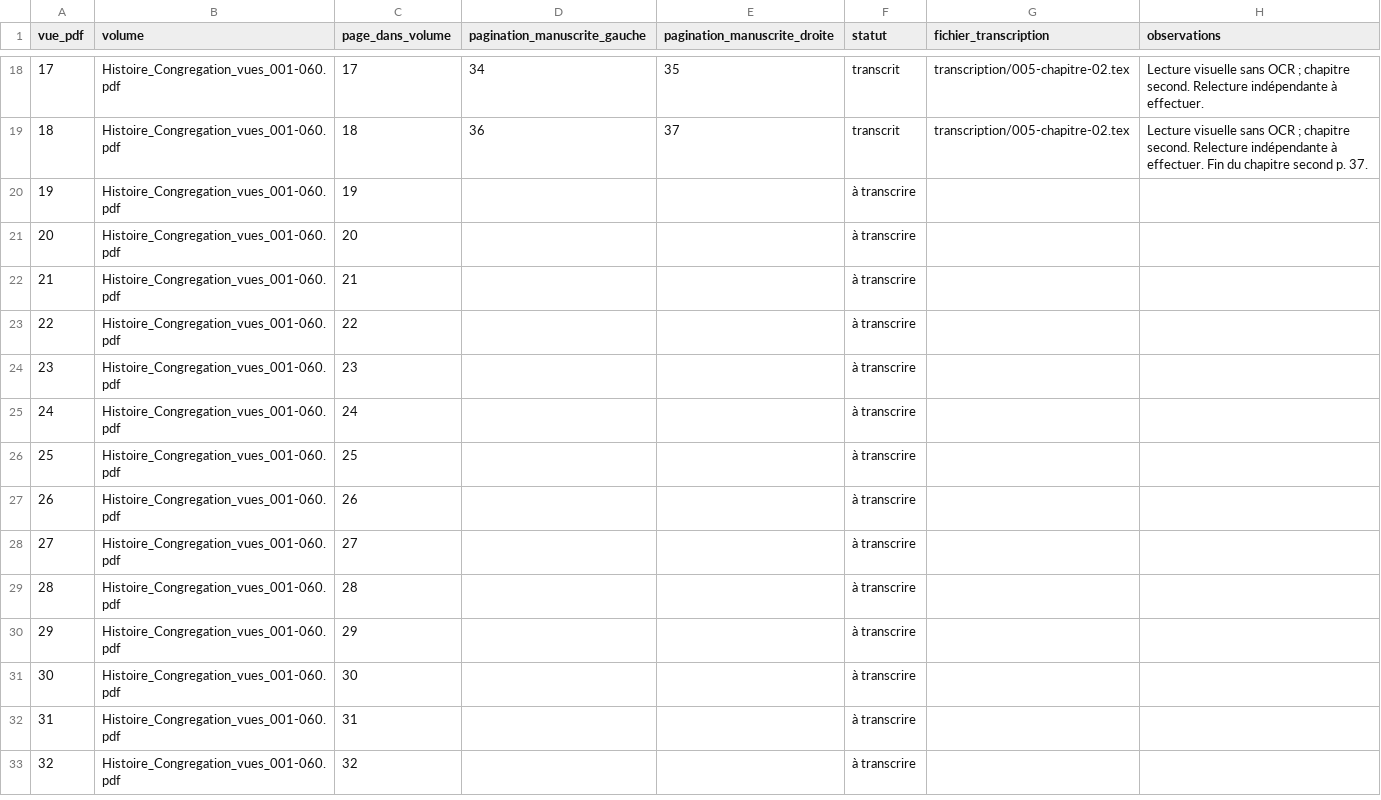
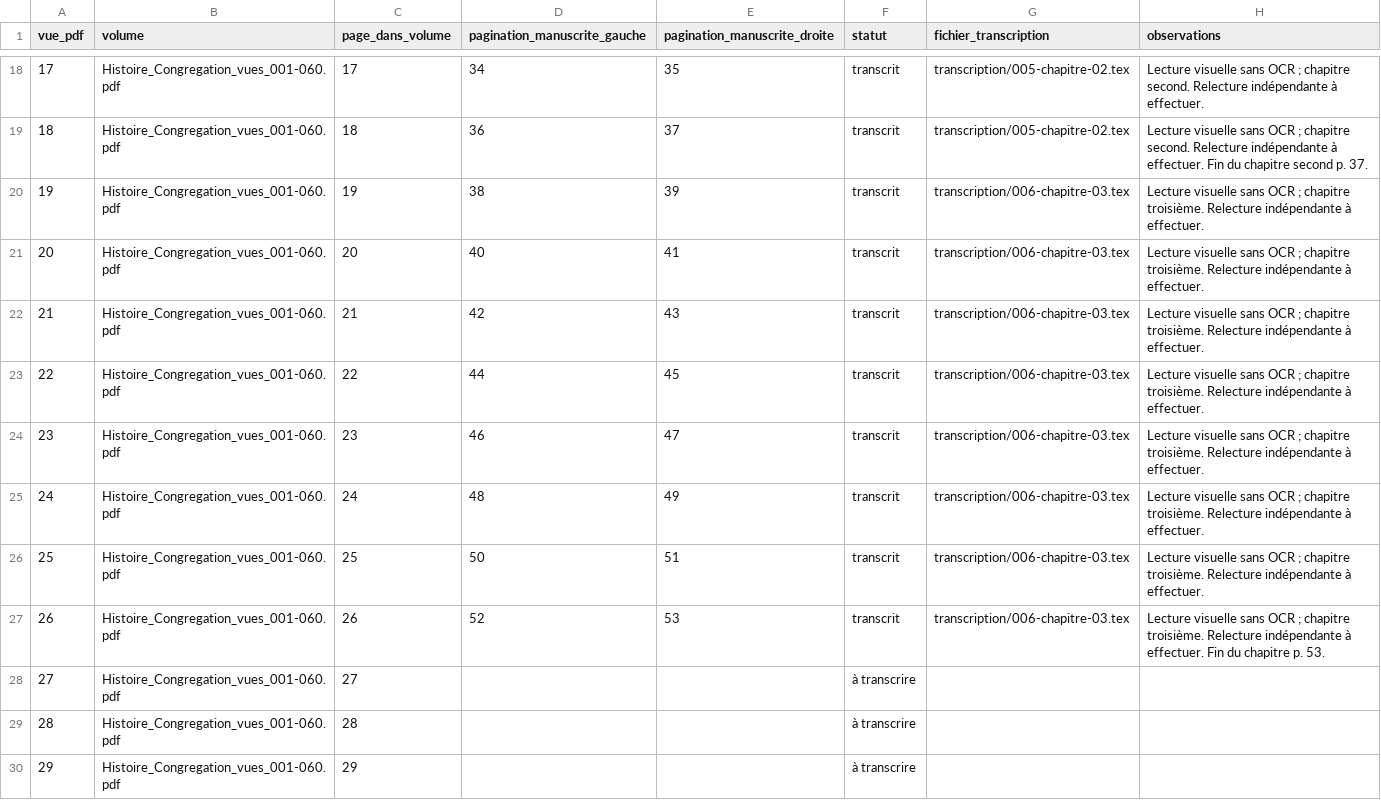
Before and after one commit to grostim/BenoitCoste-HistoireCongregation, a CSV file: SUIVI_TRANSCRIPTION.csv, drawn as a sheet; only a part is shown, gaps mark what is left out; the shorter side is filled out with more unchanged rows.

Commit message:
feat: transcrire le troisième chapitre par vision

```diff
--- a/SUIVI_TRANSCRIPTION.csv
+++ b/SUIVI_TRANSCRIPTION.csv
@@ -19,10 +19,10 @@ vue_pdf,volume,page_dans_volume,pagination_manuscrite_gauche,pagination_manuscri
 18,Histoire_Congregation_vues_001-060.pdf,18,36,37,transcrit,transcription/005-chapitre-02.tex,Lecture visuelle sans OCR ; chapitre second. Relecture indépendante à effectuer. Fin du chapitre second p. 37.
-19,Histoire_Congregation_vues_001-060.pdf,19,,,à transcrire,,
-20,Histoire_Congregation_vues_001-060.pdf,20,,,à transcrire,,
-21,Histoire_Congregation_vues_001-060.pdf,21,,,à transcrire,,
-22,Histoire_Congregation_vues_001-060.pdf,22,,,à transcrire,,
-23,Histoire_Congregation_vues_001-060.pdf,23,,,à transcrire,,
-24,Histoire_Congregation_vues_001-060.pdf,24,,,à transcrire,,
-25,Histoire_Congregation_vues_001-060.pdf,25,,,à transcrire,,
-26,Histoire_Congregation_vues_001-060.pdf,26,,,à transcrire,,
+19,Histoire_Congregation_vues_001-060.pdf,19,38,39,transcrit,transcription/006-chapitre-03.tex,Lecture visuelle sans OCR ; chapitre troisième. Relecture indépendante à effectuer.
+20,Histoire_Congregation_vues_001-060.pdf,20,40,41,transcrit,transcription/006-chapitre-03.tex,Lecture visuelle sans OCR ; chapitre troisième. Relecture indépendante à effectuer.
+21,Histoire_Congregation_vues_001-060.pdf,21,42,43,transcrit,transcription/006-chapitre-03.tex,Lecture visuelle sans OCR ; chapitre troisième. Relecture indépendante à effectuer.
+22,Histoire_Congregation_vues_001-060.pdf,22,44,45,transcrit,transcription/006-chapitre-03.tex,Lecture visuelle sans OCR ; chapitre troisième. Relecture indépendante à effectuer.
+23,Histoire_Congregation_vues_001-060.pdf,23,46,47,transcrit,transcription/006-chapitre-03.tex,Lecture visuelle sans OCR ; chapitre troisième. Relecture indépendante à effectuer.
+24,Histoire_Congregation_vues_001-060.pdf,24,48,49,transcrit,transcription/006-chapitre-03.tex,Lecture visuelle sans OCR ; chapitre troisième. Relecture indépendante à effectuer.
+25,Histoire_Congregation_vues_001-060.pdf,25,50,51,transcrit,transcription/006-chapitre-03.tex,Lecture visuelle sans OCR ; chapitre troisième. Relecture indépendante à effectuer.
+26,Histoire_Congregation_vues_001-060.pdf,26,52,53,transcrit,transcription/006-chapitre-03.tex,Lecture visuelle sans OCR ; chapitre troisième. Relecture indépendante à effectuer. Fin du chapitre p. 53.
 27,Histoire_Congregation_vues_001-060.pdf,27,,,à transcrire,,
```
Also changed, not shown: 5 other files.
